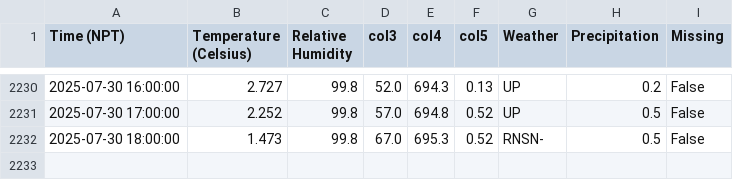
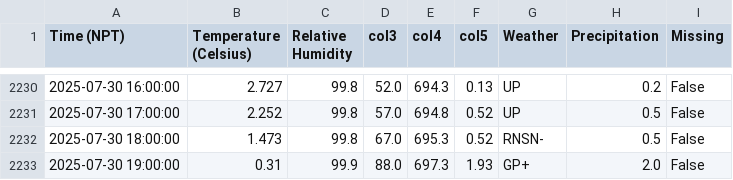
Before and after one commit to G-w-e-n-d-o-l-y-n/MetData_, a CSV file: Base Camp.csv, drawn as a sheet; only a part is shown, gaps mark what is left out.

```diff
--- a/Base Camp.csv
+++ b/Base Camp.csv
@@ -2232 +2232,2 @@ Time (NPT),Temperature (Celsius),Relative Humidity,col3,col4,col5,Weather,Precip
 2025-07-30 18:00:00,1.473,99.8,67.0,695.3,0.52,RNSN-,0.5,False
+2025-07-30 19:00:00,0.31,99.9,88.0,697.3,1.93,GP+,2.0,False
```
Also changed, not shown: 3 other files.
